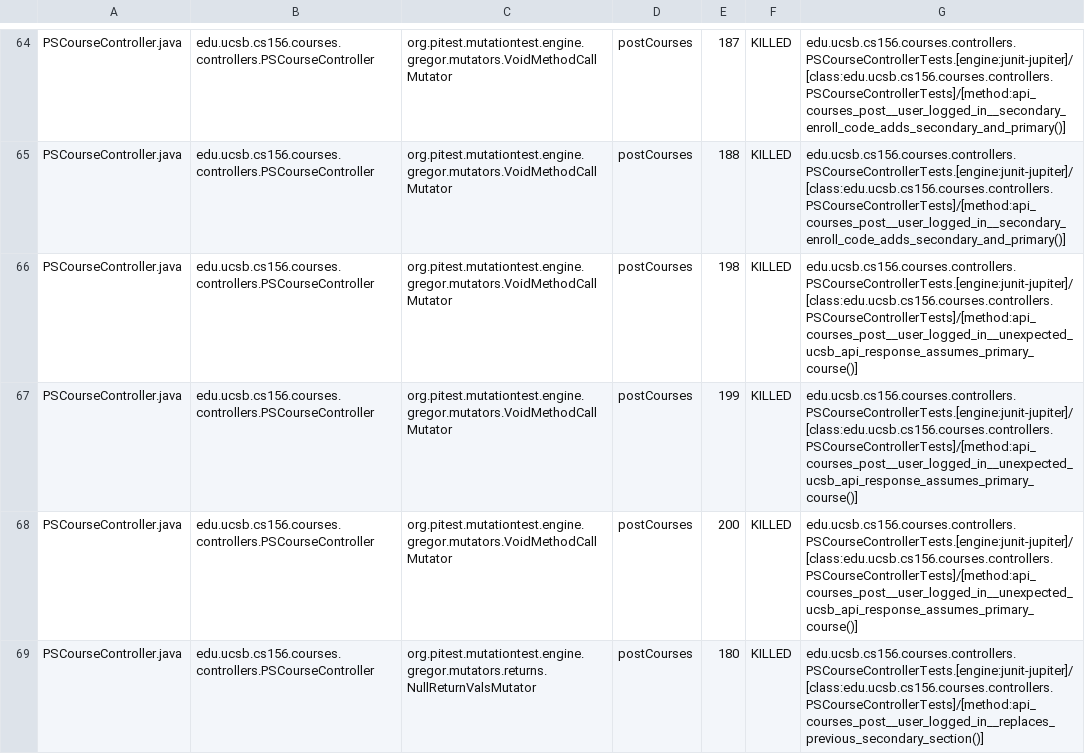
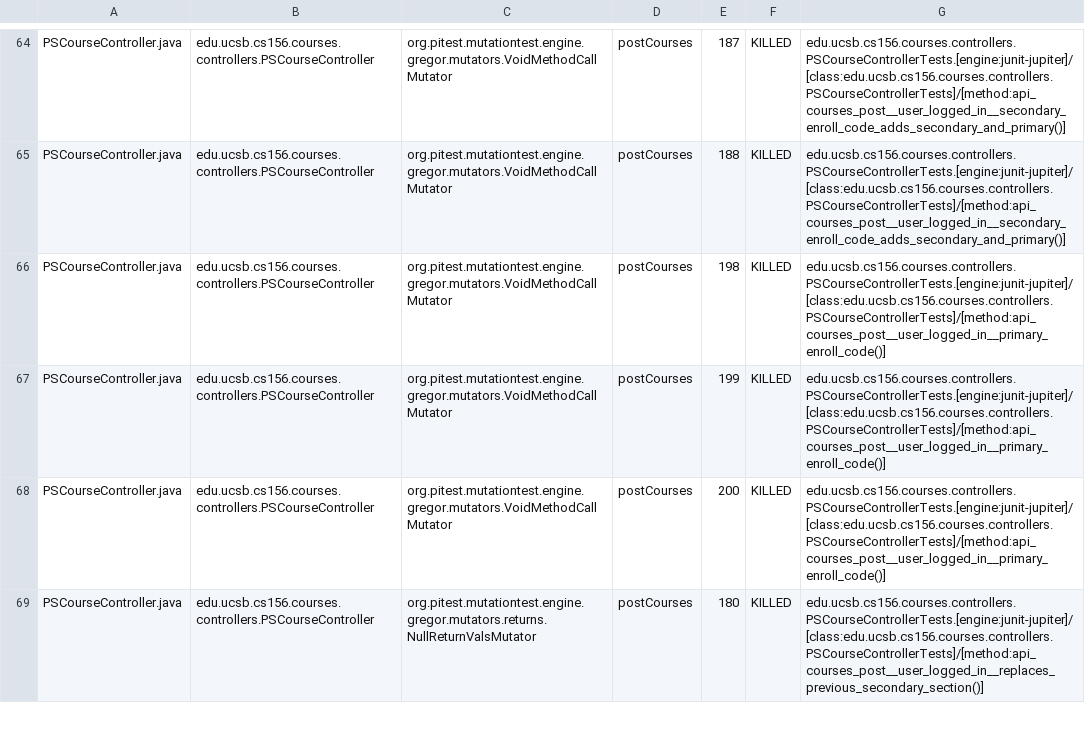
Before and after one commit to ucsb-cs156-s25/proj-courses-s25-03, a CSV file: prs/48/pitest/mutations.csv, drawn as a sheet; only a part is shown, gaps mark what is left out; the diff covers the shown part only.

Commit message:
Deploying to gh-pages from @ ucsb-cs156-s25/proj-courses-s25-03@b959dff5c4d239be86c1e5a001f9d1006bddb69d 🚀

```diff
--- a/prs/48/pitest/mutations.csv
+++ b/prs/48/pitest/mutations.csv
@@ -65,5 +65,5 @@ PSCourseController.java,edu.ucsb.cs156.courses.controllers.PSCourseController,or
 PSCourseController.java,edu.ucsb.cs156.courses.controllers.PSCourseController,org.pitest.mutationtest.engine.gregor.mutators.VoidMethodCallMutator,postCourses,188,KILLED,edu.ucsb.cs156.courses.controllers.PSCourseControllerTests.[engine:junit-jupiter]/[class:edu.ucsb.cs156.courses.controllers.PSCourseControllerTests]/[method:api_courses_post__user_logged_in__secondary_enroll_code_adds_secondary_and_primary()]
-PSCourseController.java,edu.ucsb.cs156.courses.controllers.PSCourseController,org.pitest.mutationtest.engine.gregor.mutators.VoidMethodCallMutator,postCourses,198,KILLED,edu.ucsb.cs156.courses.controllers.PSCourseControllerTests.[engine:junit-jupiter]/[class:edu.ucsb.cs156.courses.controllers.PSCourseControllerTests]/[method:api_courses_post__user_logged_in__unexpected_ucsb_api_response_assumes_primary_course()]
-PSCourseController.java,edu.ucsb.cs156.courses.controllers.PSCourseController,org.pitest.mutationtest.engine.gregor.mutators.VoidMethodCallMutator,postCourses,199,KILLED,edu.ucsb.cs156.courses.controllers.PSCourseControllerTests.[engine:junit-jupiter]/[class:edu.ucsb.cs156.courses.controllers.PSCourseControllerTests]/[method:api_courses_post__user_logged_in__unexpected_ucsb_api_response_assumes_primary_course()]
-PSCourseController.java,edu.ucsb.cs156.courses.controllers.PSCourseController,org.pitest.mutationtest.engine.gregor.mutators.VoidMethodCallMutator,postCourses,200,KILLED,edu.ucsb.cs156.courses.controllers.PSCourseControllerTests.[engine:junit-jupiter]/[class:edu.ucsb.cs156.courses.controllers.PSCourseControllerTests]/[method:api_courses_post__user_logged_in__unexpected_ucsb_api_response_assumes_primary_course()]
+PSCourseController.java,edu.ucsb.cs156.courses.controllers.PSCourseController,org.pitest.mutationtest.engine.gregor.mutators.VoidMethodCallMutator,postCourses,198,KILLED,edu.ucsb.cs156.courses.controllers.PSCourseControllerTests.[engine:junit-jupiter]/[class:edu.ucsb.cs156.courses.controllers.PSCourseControllerTests]/[method:api_courses_post__user_logged_in__primary_enroll_code()]
+PSCourseController.java,edu.ucsb.cs156.courses.controllers.PSCourseController,org.pitest.mutationtest.engine.gregor.mutators.VoidMethodCallMutator,postCourses,199,KILLED,edu.ucsb.cs156.courses.controllers.PSCourseControllerTests.[engine:junit-jupiter]/[class:edu.ucsb.cs156.courses.controllers.PSCourseControllerTests]/[method:api_courses_post__user_logged_in__primary_enroll_code()]
+PSCourseController.java,edu.ucsb.cs156.courses.controllers.PSCourseController,org.pitest.mutationtest.engine.gregor.mutators.VoidMethodCallMutator,postCourses,200,KILLED,edu.ucsb.cs156.courses.controllers.PSCourseControllerTests.[engine:junit-jupiter]/[class:edu.ucsb.cs156.courses.controllers.PSCourseControllerTests]/[method:api_courses_post__user_logged_in__primary_enroll_code()]
 PSCourseController.java,edu.ucsb.cs156.courses.controllers.PSCourseController,org.pitest.mutationtest.engine.gregor.mutators.returns.NullReturnValsMutator,postCourses,180,KILLED,edu.ucsb.cs156.courses.controllers.PSCourseControllerTests.[engine:junit-jupiter]/[class:edu.ucsb.cs156.courses.controllers.PSCourseControllerTests]/[method:api_courses_post__user_logged_in__replaces_previous_secondary_section()]
```
Also changed, not shown: 50 edited cells elsewhere in this file, 52 other files.
